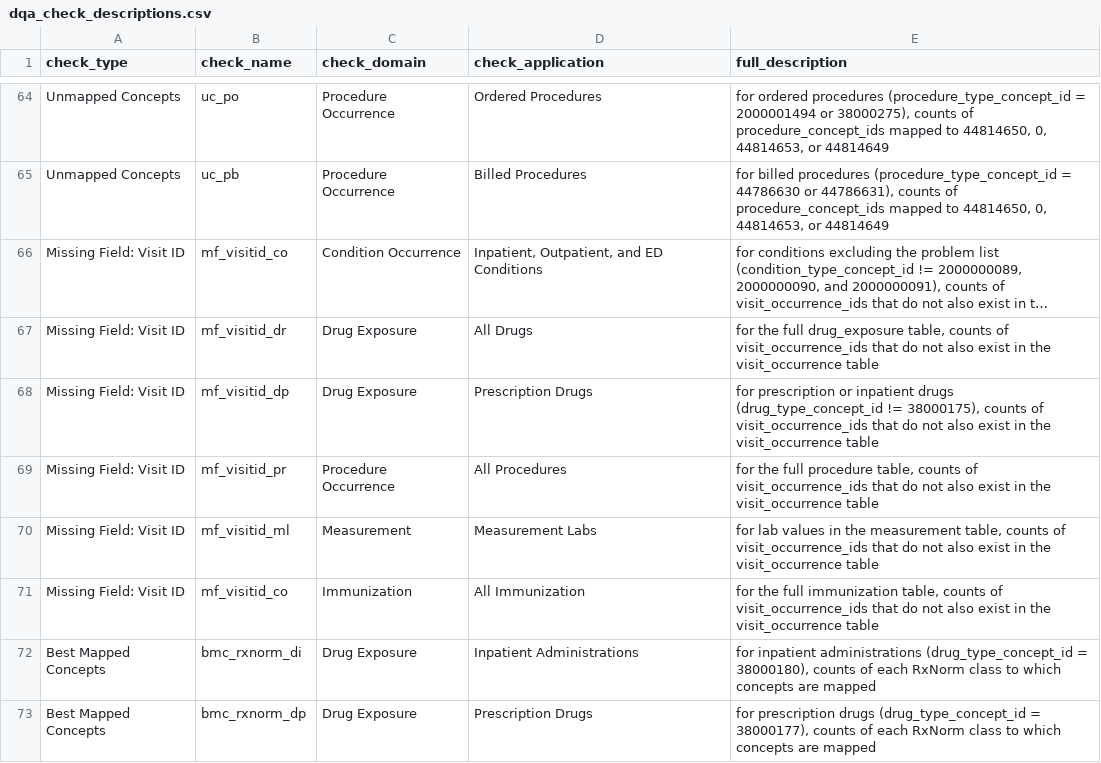
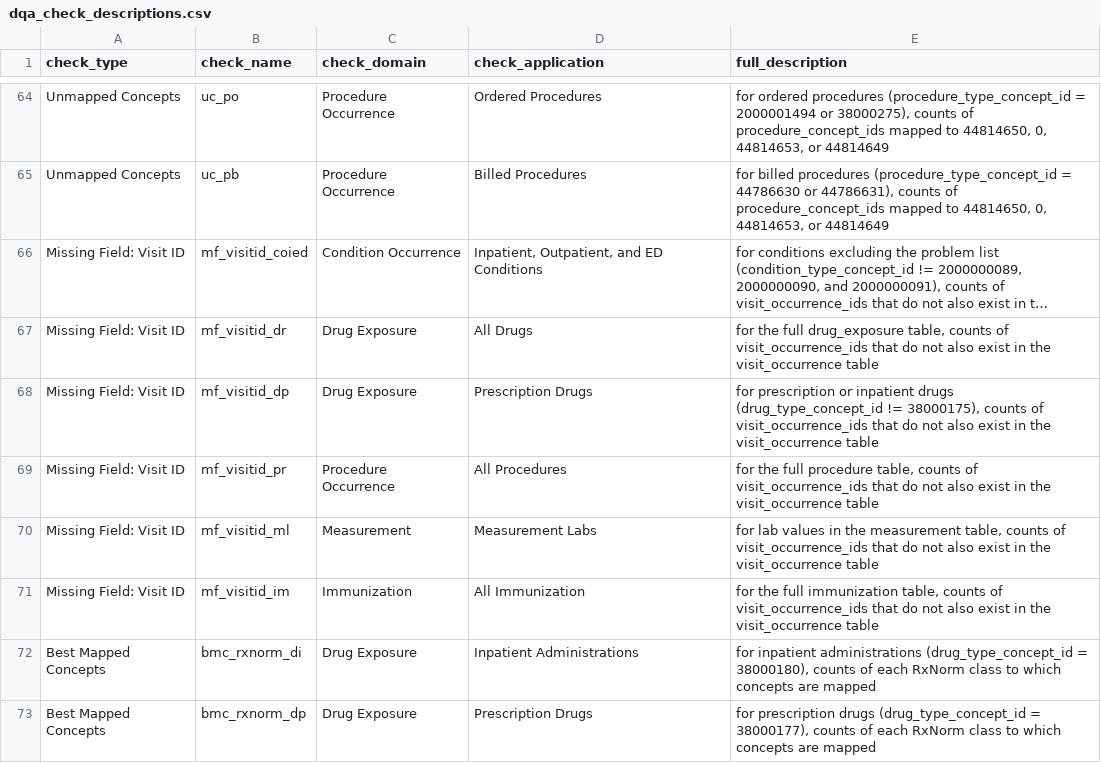
Before and after one commit to PEDSnet/dqa_library, a CSV file: specs/dqa_check_descriptions.csv, drawn as a sheet; only a part is shown, gaps mark what is left out; long unchanged cells end in …; the diff names each change by its address in the sheet, - before the commit and + after, or states it on an @@ line.

Commit message:
updates to metadata file & check names

```diff
--- a/specs/dqa_check_descriptions.csv
+++ b/specs/dqa_check_descriptions.csv
-B66 (check_name): mf_visitid_co
+B66 (check_name): mf_visitid_coied
-B71 (check_name): mf_visitid_co
+B71 (check_name): mf_visitid_im
```
Also changed, not shown: 4 other files.
